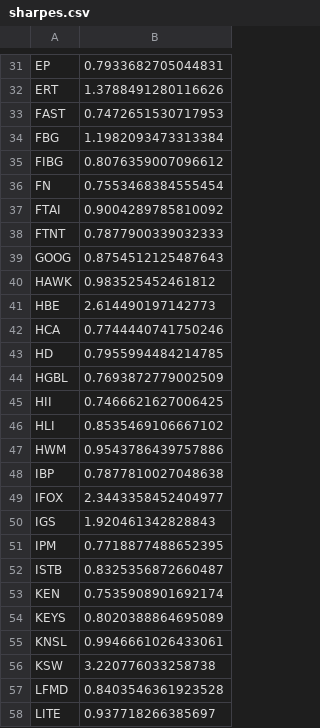
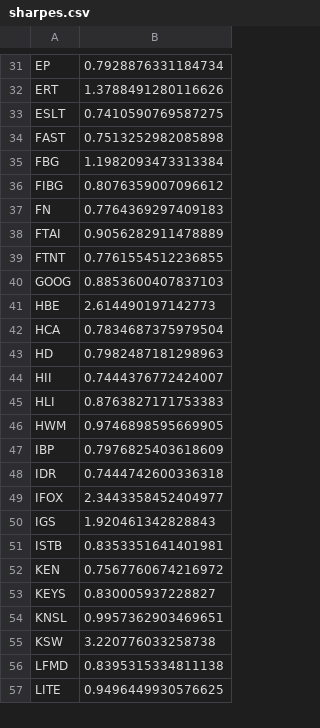
Before and after one commit to damiansp/marketModeling, a CSV file: daily/data/sharpes.csv, drawn as a sheet; only a part is shown, gaps mark what is left out; removed rows and columns are numbered as before the commit, all else as after; the diff covers the shown part only; the diff names each change by its address in the sheet, - before the commit and + after, or states it on an @@ line.

```diff
--- a/daily/data/sharpes.csv
+++ b/daily/data/sharpes.csv
-B31: 0.7933682705044831
+B31: 0.7928876331184734
+row 33: ESLT | 0.7410590769587275
-B34: 0.7472651530717953
+B34: 0.7513252982085898
-B37: 0.7553468384555454
+B37: 0.7764369297409183
-B38: 0.9004289785810092
+B38: 0.9056282911478889
-B39: 0.7877900339032333
+B39: 0.7761554512236855
-B40: 0.8754512125487643
+B40: 0.8853600407837103
-row 40: HAWK | 0.983525452461812
-B42: 0.7744440741750246
+B42: 0.7834687375979504
-B43: 0.7955994484214785
+B43: 0.7982487181298963
-row 44: HGBL | 0.7693872779002509
-B44: 0.7466621627006425
+B44: 0.7444376772424007
-B45: 0.8535469106667102
+B45: 0.8763827171753383
-B46: 0.9543786439757886
+B46: 0.9746898595669905
-B47: 0.7877810027048638
+B47: 0.7976825403618609
+row 48: IDR | 0.7444742600336318
-row 51: IPM | 0.7718877488652395
-B51: 0.8325356872660487
+B51: 0.8353351641401981
-B52: 0.7535908901692174
+B52: 0.7567760674216972
-B53: 0.8020388864695089
+B53: 0.830005937228827
-B54: 0.9946661026433061
+B54: 0.9957362903469651
-B56: 0.8403546361923528
+B56: 0.8395315334811138
-B57: 0.937718266385697
+B57: 0.9496449930576625
```
Also changed, not shown: 8 added rows, 7 removed rows and 41 edited cells elsewhere in this file, daily/data/stock_metrics.csv, daily/data/transactions.csv, 17 other files.
